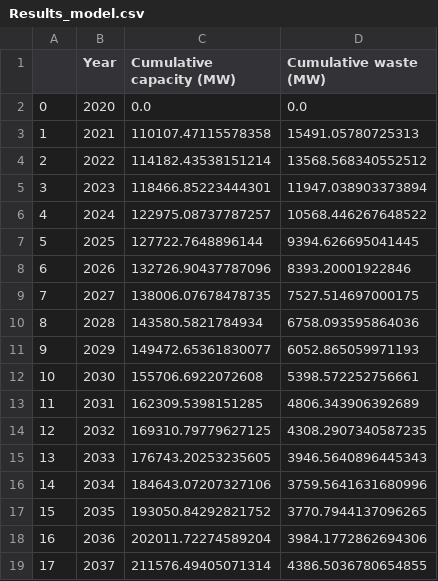
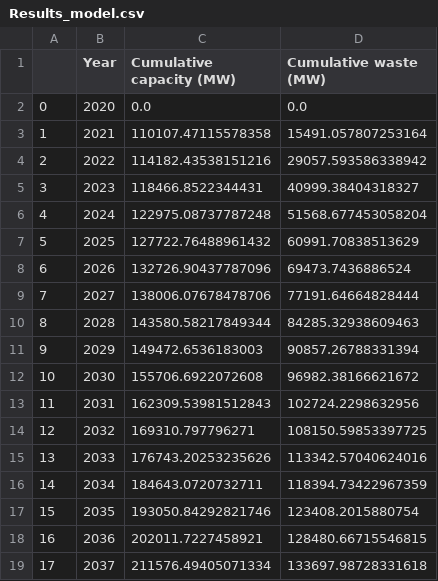
Before and after one commit to NREL/CEWAM, a CSV file: Results_model.csv, drawn as a sheet; only a part is shown; the diff covers the shown part only.

Commit message:
Fix waste generation model

```diff
--- a/Results_model.csv
+++ b/Results_model.csv
@@ -2,18 +2,18 @@
 0,2020,0.0,0.0
-1,2021,110107.47115578358,15491.05780725313
-2,2022,114182.43538151214,13568.568340552512
-3,2023,118466.85223444301,11947.038903373894
-4,2024,122975.08737787257,10568.446267648522
-5,2025,127722.7648896144,9394.626695041445
-6,2026,132726.90437787096,8393.20001922846
-7,2027,138006.07678478735,7527.514697000175
-8,2028,143580.5821784934,6758.093595864036
-9,2029,149472.65361830077,6052.865059971193
-10,2030,155706.6922072608,5398.572252756661
-11,2031,162309.5398151285,4806.343906392689
-12,2032,169310.79779627125,4308.2907340587235
-13,2033,176743.20253235605,3946.5640896445343
-14,2034,184643.07207327106,3759.5641631680996
-15,2035,193050.84292821752,3770.7944137096265
-16,2036,202011.72274589204,3984.1772862694306
-17,2037,211576.49405071314,4386.5036780654855
+1,2021,110107.47115578358,15491.057807253164
+2,2022,114182.43538151216,29057.593586338942
+3,2023,118466.8522344431,40999.38404318327
+4,2024,122975.08737787248,51568.677453058204
+5,2025,127722.76488961432,60991.70838513629
+6,2026,132726.90437787096,69473.7436886524
+7,2027,138006.07678478706,77191.64664828444
+8,2028,143580.58217849344,84285.32938609463
+9,2029,149472.6536183003,90857.26788331394
+10,2030,155706.6922072608,96982.38166621672
+11,2031,162309.53981512843,102724.2298632956
+12,2032,169310.797796271,108150.59853397725
+13,2033,176743.20253235626,113342.57040624016
+14,2034,184643.0720732711,118394.73422967359
+15,2035,193050.84292821746,123408.2015880754
+16,2036,202011.7227458921,128480.66715546815
+17,2037,211576.49405071334,133697.98728331618
```
Also changed, not shown: 24 edited cells elsewhere in this file, 3 other files.
